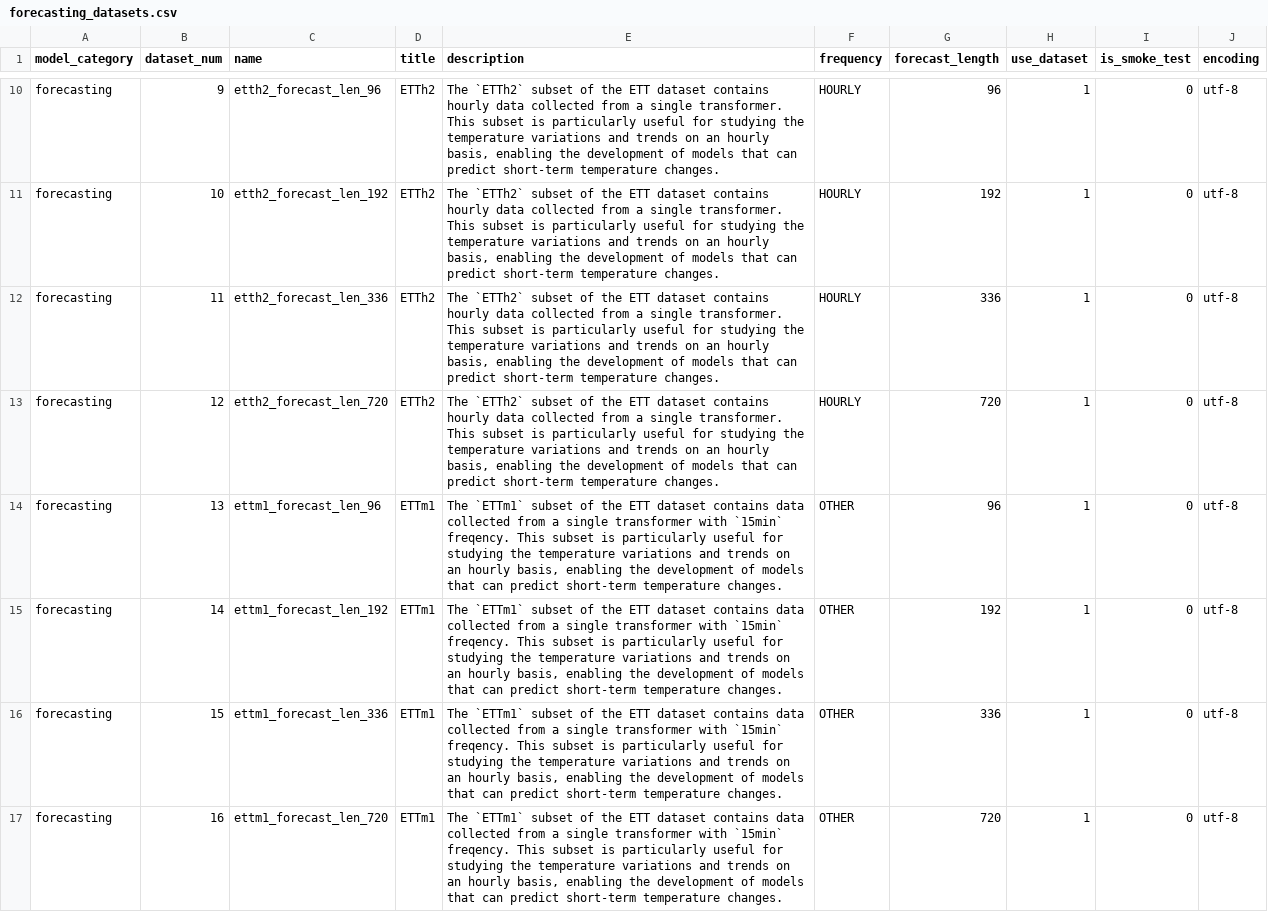
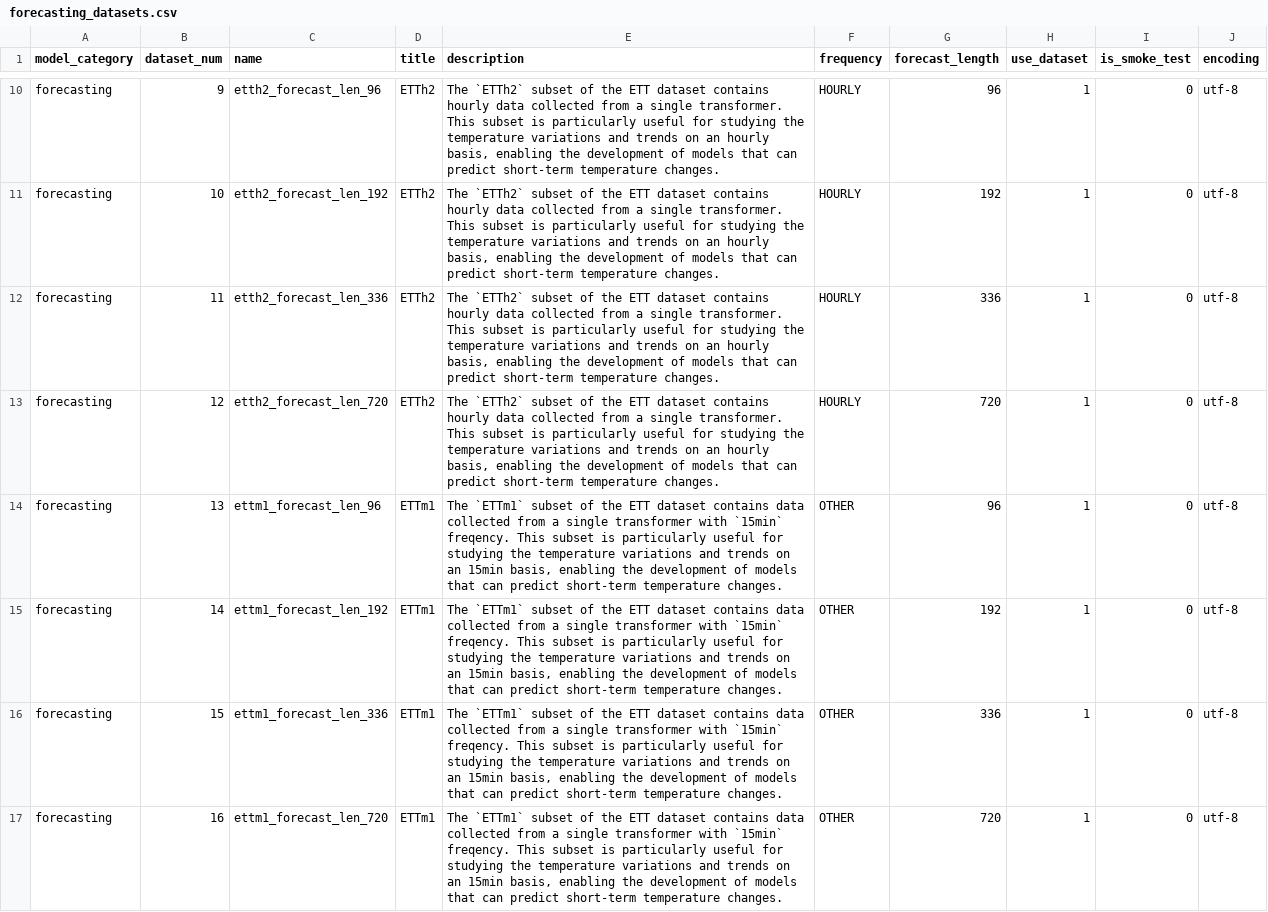
Before and after one commit to readytensor/rt-datasets-long-horizon-forecasting, a CSV file: config/forecasting_datasets.csv, drawn as a sheet; only a part is shown, gaps mark what is left out; the diff covers the shown part only.

```diff
--- a/config/forecasting_datasets.csv
+++ b/config/forecasting_datasets.csv
@@ -13,5 +13,5 @@ forecasting,11,etth2_forecast_len_336,ETTh2,"The `ETTh2` subset of the ETT datas
 forecasting,12,etth2_forecast_len_720,ETTh2,"The `ETTh2` subset of the ETT dataset contains hourly data collected from a single transformer. This subset is particularly useful for studying the temperature variations and trends on an hourly basis, enabling the development of models that can predict short-term temperature changes.",HOURLY,720,1,0,utf-8
-forecasting,13,ettm1_forecast_len_96,ETTm1,"The `ETTm1` subset of the ETT dataset contains data collected from a single transformer with `15min` freqency. This subset is particularly useful for studying the temperature variations and trends on an hourly basis, enabling the development of models that can predict short-term temperature changes.",OTHER,96,1,0,utf-8
-forecasting,14,ettm1_forecast_len_192,ETTm1,"The `ETTm1` subset of the ETT dataset contains data collected from a single transformer with `15min` freqency. This subset is particularly useful for studying the temperature variations and trends on an hourly basis, enabling the development of models that can predict short-term temperature changes.",OTHER,192,1,0,utf-8
-forecasting,15,ettm1_forecast_len_336,ETTm1,"The `ETTm1` subset of the ETT dataset contains data collected from a single transformer with `15min` freqency. This subset is particularly useful for studying the temperature variations and trends on an hourly basis, enabling the development of models that can predict short-term temperature changes.",OTHER,336,1,0,utf-8
-forecasting,16,ettm1_forecast_len_720,ETTm1,"The `ETTm1` subset of the ETT dataset contains data collected from a single transformer with `15min` freqency. This subset is particularly useful for studying the temperature variations and trends on an hourly basis, enabling the development of models that can predict short-term temperature changes.",OTHER,720,1,0,utf-8
+forecasting,13,ettm1_forecast_len_96,ETTm1,"The `ETTm1` subset of the ETT dataset contains data collected from a single transformer with `15min` freqency. This subset is particularly useful for studying the temperature variations and trends on an 15min basis, enabling the development of models that can predict short-term temperature changes.",OTHER,96,1,0,utf-8
+forecasting,14,ettm1_forecast_len_192,ETTm1,"The `ETTm1` subset of the ETT dataset contains data collected from a single transformer with `15min` freqency. This subset is particularly useful for studying the temperature variations and trends on an 15min basis, enabling the development of models that can predict short-term temperature changes.",OTHER,192,1,0,utf-8
+forecasting,15,ettm1_forecast_len_336,ETTm1,"The `ETTm1` subset of the ETT dataset contains data collected from a single transformer with `15min` freqency. This subset is particularly useful for studying the temperature variations and trends on an 15min basis, enabling the development of models that can predict short-term temperature changes.",OTHER,336,1,0,utf-8
+forecasting,16,ettm1_forecast_len_720,ETTm1,"The `ETTm1` subset of the ETT dataset contains data collected from a single transformer with `15min` freqency. This subset is particularly useful for studying the temperature variations and trends on an 15min basis, enabling the development of models that can predict short-term temperature changes.",OTHER,720,1,0,utf-8
```
Also changed, not shown: 4 edited cells elsewhere in this file, 31 other files.
